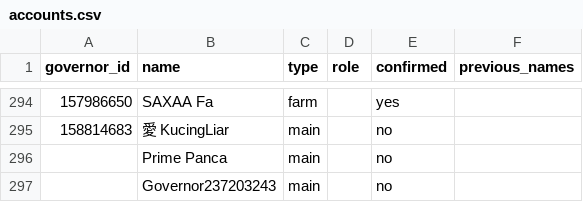
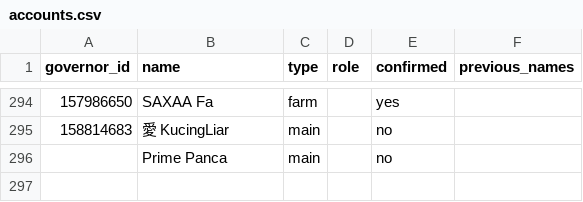
Before and after one commit to rizkyekoputra/rok-3514, a CSV file: tracker/accounts.csv, drawn as a sheet; only a part is shown, gaps mark what is left out; the diff names each change by its address in the sheet, - before the commit and + after, or states it on an @@ line.

```diff
--- a/tracker/accounts.csv
+++ b/tracker/accounts.csv
-row 297:  | Governor237203243 | main |  | no
```
Also changed, not shown: tracker/offense_log.csv, tracker/status.csv, 5 other files.
